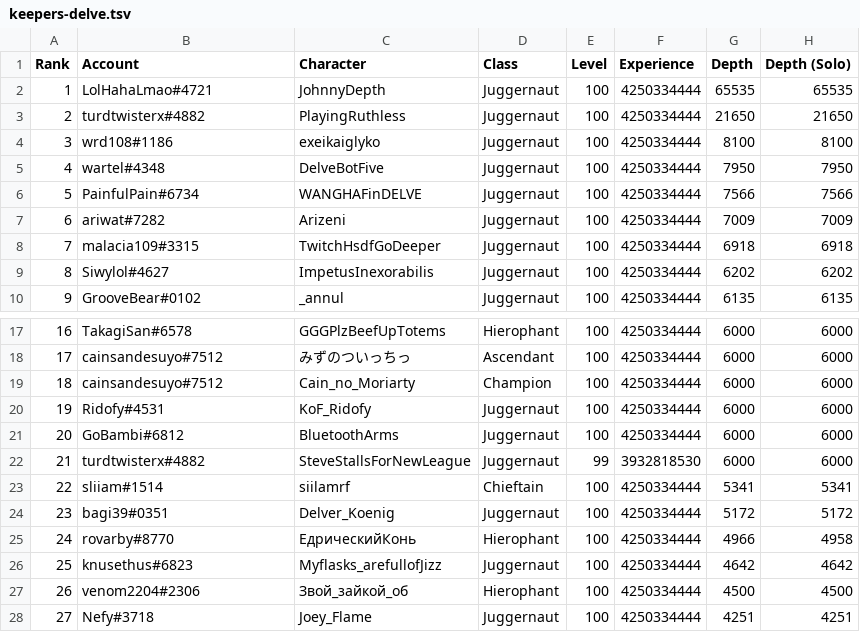
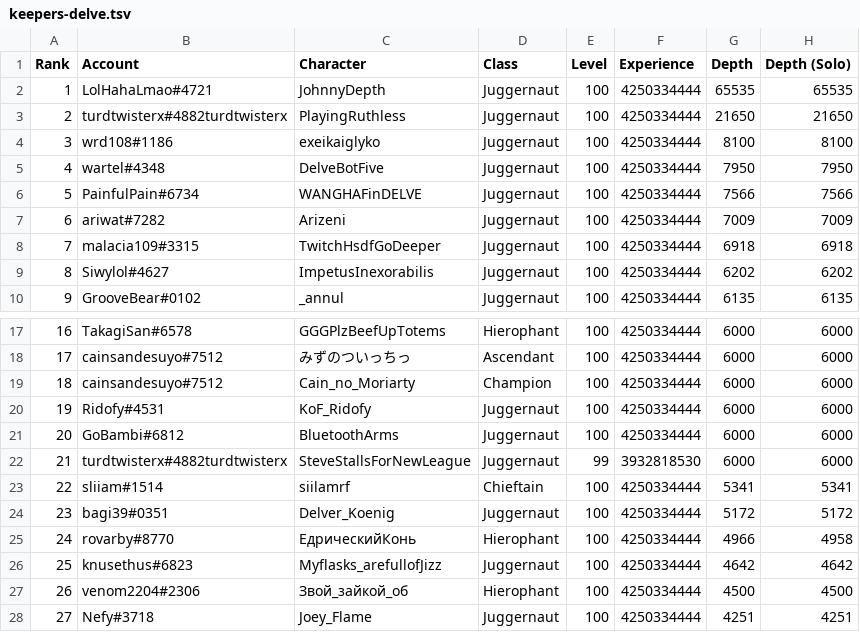
Before and after one commit to danis101/poe-ladder, a TSV file: data/keepers-delve.tsv, drawn as a sheet; only a part is shown, gaps mark what is left out.

```diff
--- a/data/keepers-delve.tsv
+++ b/data/keepers-delve.tsv
@@ -2,3 +2,3 @@ Rank	Account	Character	Class	Level	Experience	Depth	Depth (Solo)
 1	LolHahaLmao#4721	JohnnyDepth	Juggernaut	100	4250334444	65535	65535
-2	turdtwisterx#4882	PlayingRuthless	Juggernaut	100	4250334444	21650	21650
+2	turdtwisterx#4882turdtwisterx	PlayingRuthless	Juggernaut	100	4250334444	21650	21650
 3	wrd108#1186	exeikaiglyko	Juggernaut	100	4250334444	8100	8100
@@ -21,3 +21,3 @@ Rank	Account	Character	Class	Level	Experience	Depth	Depth (Solo)
 20	GoBambi#6812	BluetoothArms	Juggernaut	100	4250334444	6000	6000
-21	turdtwisterx#4882	SteveStallsForNewLeague	Juggernaut	99	3932818530	6000	6000
+21	turdtwisterx#4882turdtwisterx	SteveStallsForNewLeague	Juggernaut	99	3932818530	6000	6000
 22	sliiam#1514	siilamrf	Chieftain	100	4250334444	5341	5341
```
